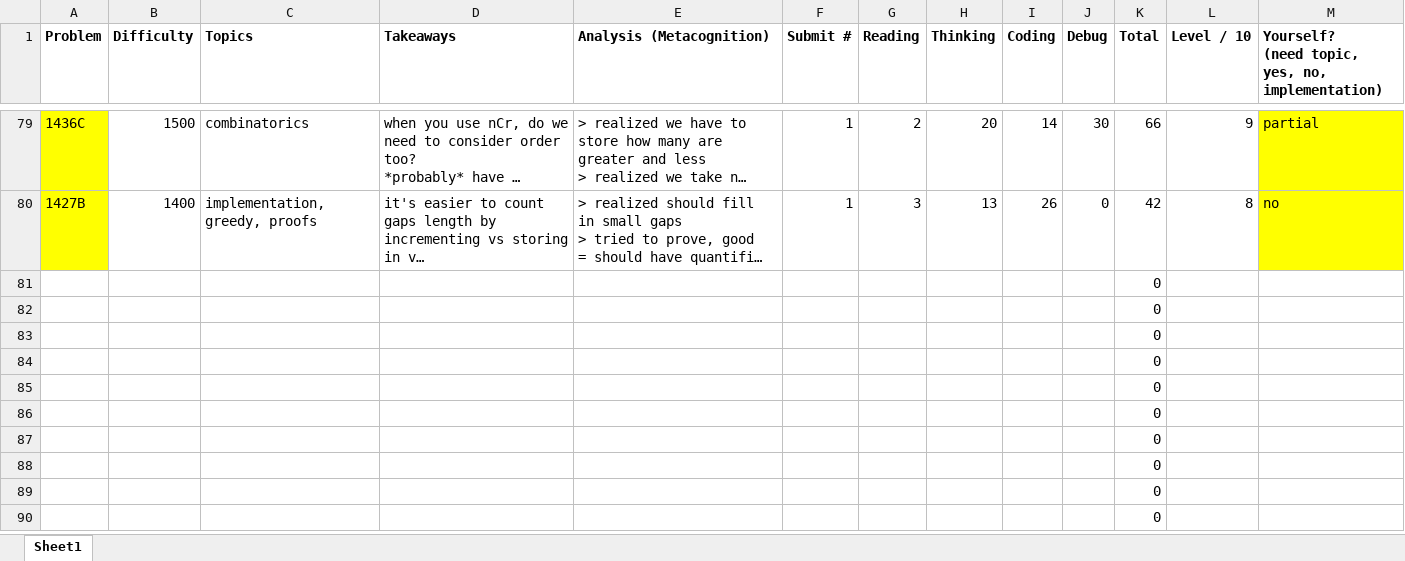
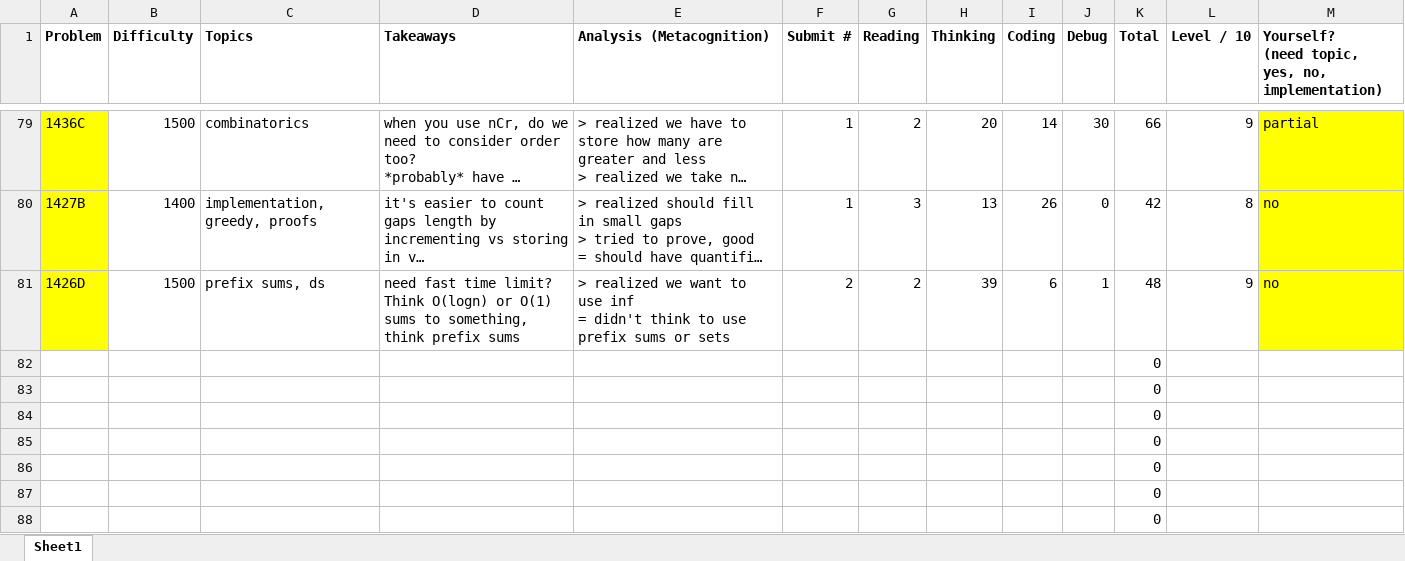
Before and after one commit to tfg1434/cp, an Excel workbook: analysis.xlsx, sheet Sheet1, drawn as a sheet; only a part is shown, gaps mark what is left out; the shorter side is filled out with more unchanged rows; long unchanged cells end in …; values as stored, in another font and other column widths than the file's, no borders; conditional formats not drawn; removed rows and columns are numbered as before the commit, all else as after; ↵ is a line break in a cell; the diff names each change by its address in the sheet, - before the commit and + after, or states it on an @@ line.

```diff
--- a/analysis.xlsx (sheet Sheet1)
+++ b/analysis.xlsx (sheet Sheet1)
-row 81:  |  |  |  |  |  |  |  |  |  | 0
+row 81: 1426D | 1500 | prefix sums, ds | need fast time limit? Think O(logn) or O(1) ↵ sums to something, think prefix sums | > realized we want to use inf ↵ = didn't think to use prefix sums or sets | 2 | 2 | 39 | 6 | 1 | 48 | 9 | no
```
Also changed, not shown: 1 other file.
